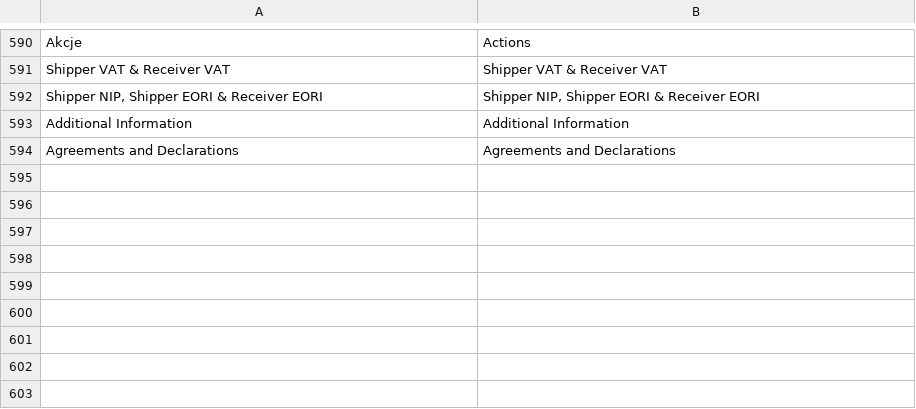
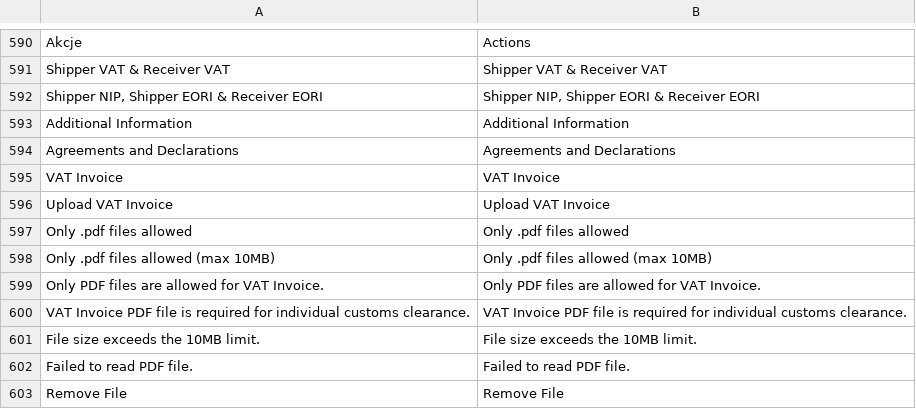
Before and after one commit to DHL-eCommerce-Poland/Magento-2, a CSV file: i18n/en_US.csv, drawn as a sheet; only a part is shown, gaps mark what is left out; the diff names each change by its address in the sheet, - before the commit and + after, or states it on an @@ line.

Commit message:
feat(shipment): implement client-side PDF invoice base64 conversion and postal code sanitization
- Convert VAT invoice PDF to Base64 client-side via FileReader
- Remove obsolete invoice date/file fields from customs template schema and form
- Update postal code sanitization to remove hyphens for PL and leave international postal codes unchanged
- Apply postal code handling for both shipper and receiver addresses
- Unmask username in SOAP API logs and format XML logs on a single line
- Update i18n translation keys in pl_PL and en_US

```diff
--- a/i18n/en_US.csv
+++ b/i18n/en_US.csv
+row 595: VAT Invoice | VAT Invoice
+row 596: Upload VAT Invoice | Upload VAT Invoice
+row 597: Only .pdf files allowed | Only .pdf files allowed
+row 598: Only .pdf files allowed (max 10MB) | Only .pdf files allowed (max 10MB)
+row 599: Only PDF files are allowed for VAT Invoice. | Only PDF files are allowed for VAT Invoice.
+row 600: VAT Invoice PDF file is required for individual customs clearance. | VAT Invoice PDF file is required for individual customs clearance.
+row 601: File size exceeds the 10MB limit. | File size exceeds the 10MB limit.
+row 602: Failed to read PDF file. | Failed to read PDF file.
+row 603: Remove File | Remove File
```
Also changed, not shown: i18n/pl_PL.csv, 25 other files.
